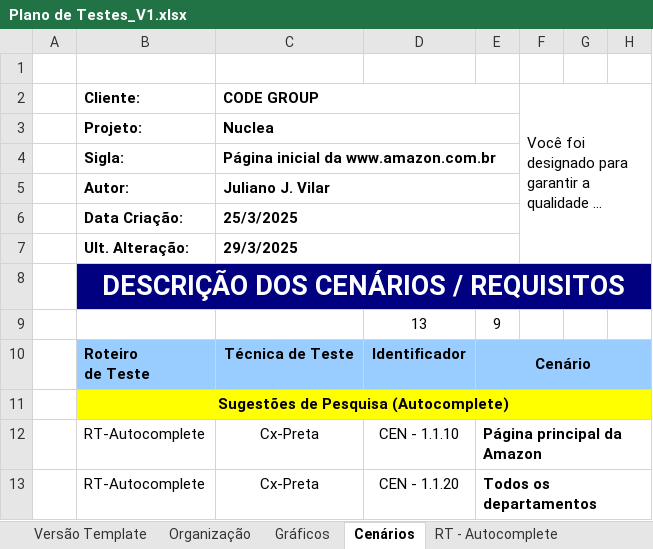
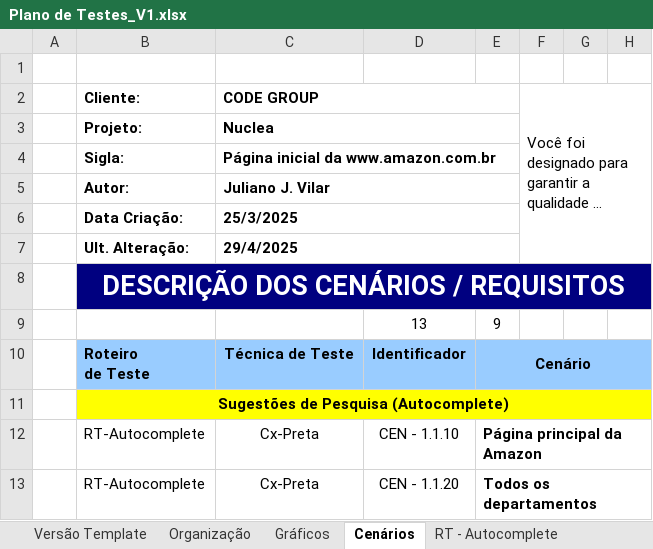
Before and after one commit to jjvilar/CODE_Nuclea, an Excel workbook: Docs/Plano de Testes_V1.xlsx, sheet Cenários, drawn as a sheet; only a part is shown; long unchanged cells end in …; values as stored, in another font and other column widths than the file's, no borders; conditional formats not drawn; the diff names each change by its address in the sheet, - before the commit and + after, or states it on an @@ line.

```diff
--- a/Docs/Plano de Testes_V1.xlsx (sheet Cenários)
+++ b/Docs/Plano de Testes_V1.xlsx (sheet Cenários)
-C7: 29/3/2025
+C7: 29/4/2025
```
Also changed, not shown: sheet RT - Outros, sheet RT - Carregamento e Desempenho, sheet RT - Responsividade, sheet RT - Autocomplete.
